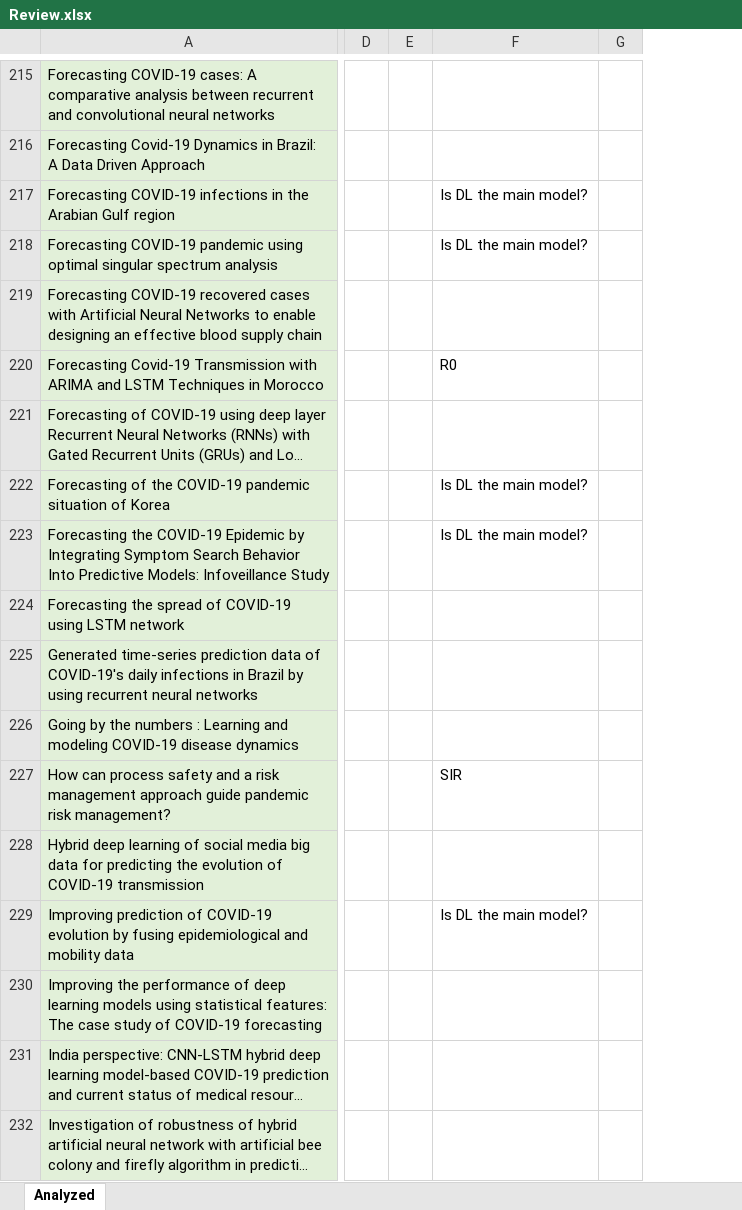
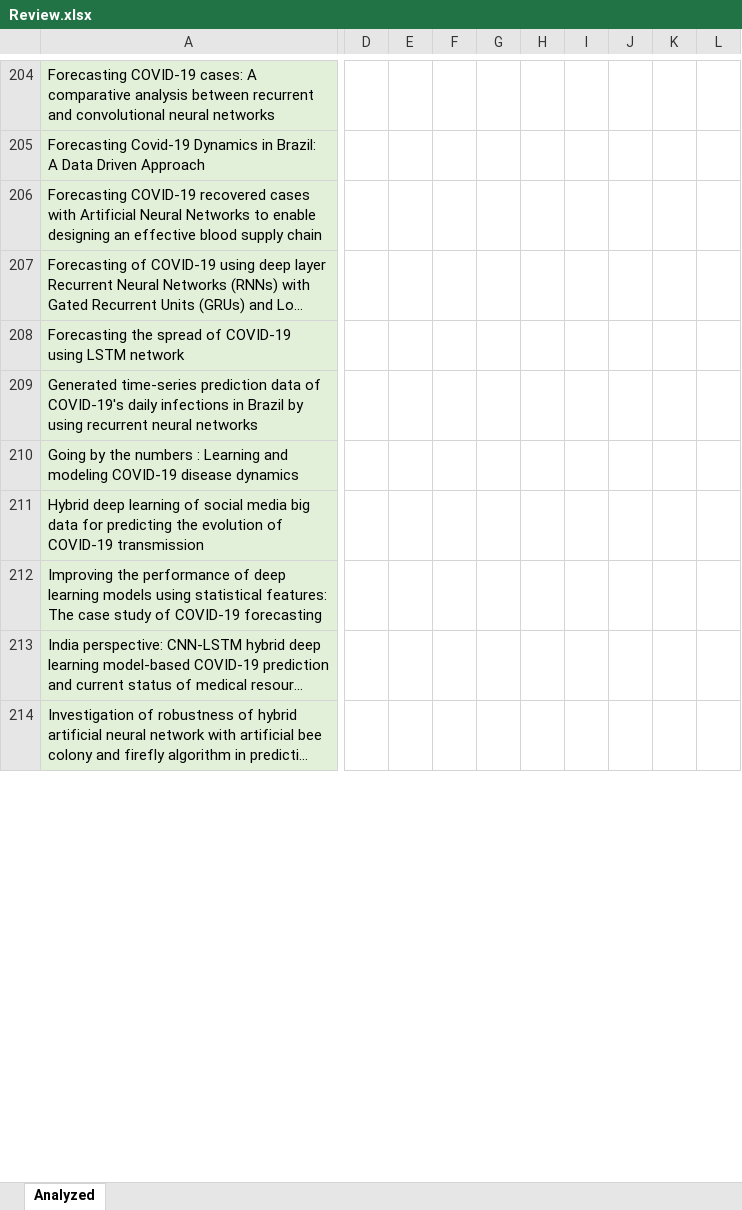
Before and after one commit to naperiferia/COVID-19_Distress, an Excel workbook: Review.xlsx, sheet Analyzed, drawn as a sheet; only a part is shown, gaps mark what is left out; long unchanged cells end in …; values as stored, in another font and other column widths than the file's, no borders; removed rows and columns are numbered as before the commit, all else as after; rows hold the shown columns only; the diff covers the shown part only; the diff names each change by its address in the sheet, - before the commit and + after, or states it on an @@ line.

```diff
--- a/Review.xlsx (sheet Analyzed)
+++ b/Review.xlsx (sheet Analyzed)
-column D, empty
-column E, empty
-column F, empty
-column G, empty
+column D, empty
+column E, empty
+column F, empty
+column G, empty
+column H, empty
+column I, empty
+column J, empty
+column K, empty
+column L, empty
-row 217: Forecasting COVID-19 infections in the Arabian Gulf region |  |  | Is DL the main model?
-row 218: Forecasting COVID-19 pandemic using optimal singular spectrum analysis |  |  | Is DL the main model?
-row 220: Forecasting Covid-19 Transmission with ARIMA and LSTM Techniques in Morocco |  |  | R0
-row 222: Forecasting of the COVID-19 pandemic situation of Korea |  |  | Is DL the main model?
-row 223: Forecasting the COVID-19 Epidemic by Integrating Symptom Search Behavior Into Predictive Models: Infoveillance Study |  |  | Is DL the main model?
-row 227: How can process safety and a risk management approach guide pandemic risk management? |  |  | SIR
-row 229: Improving prediction of COVID-19 evolution by fusing epidemiological and mobility data |  |  | Is DL the main model?
```
Also changed, not shown: 1 added row, 36 removed rows, 10 added columns and 1 edited cell elsewhere in this sheet.
